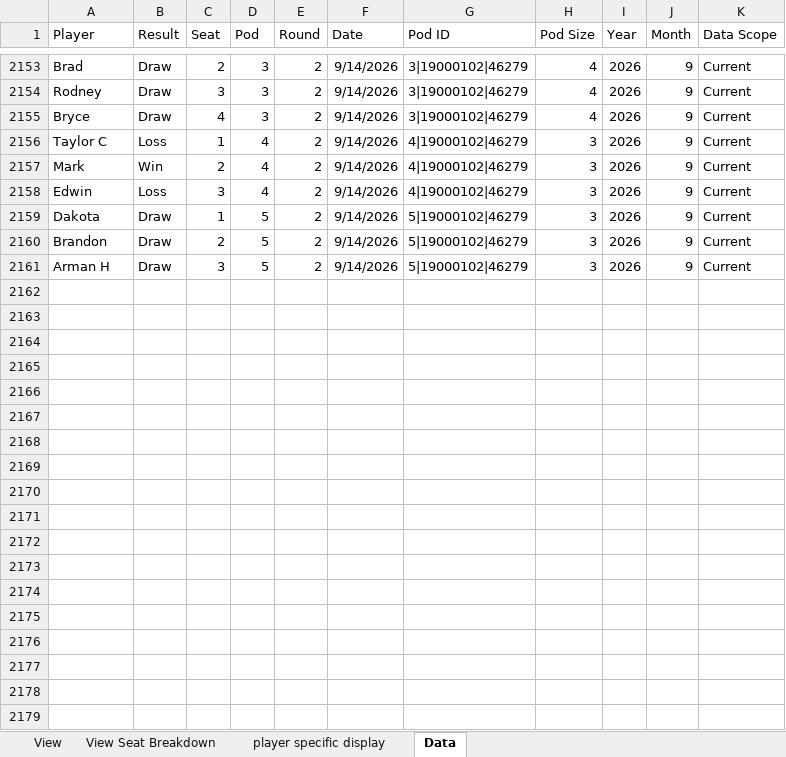
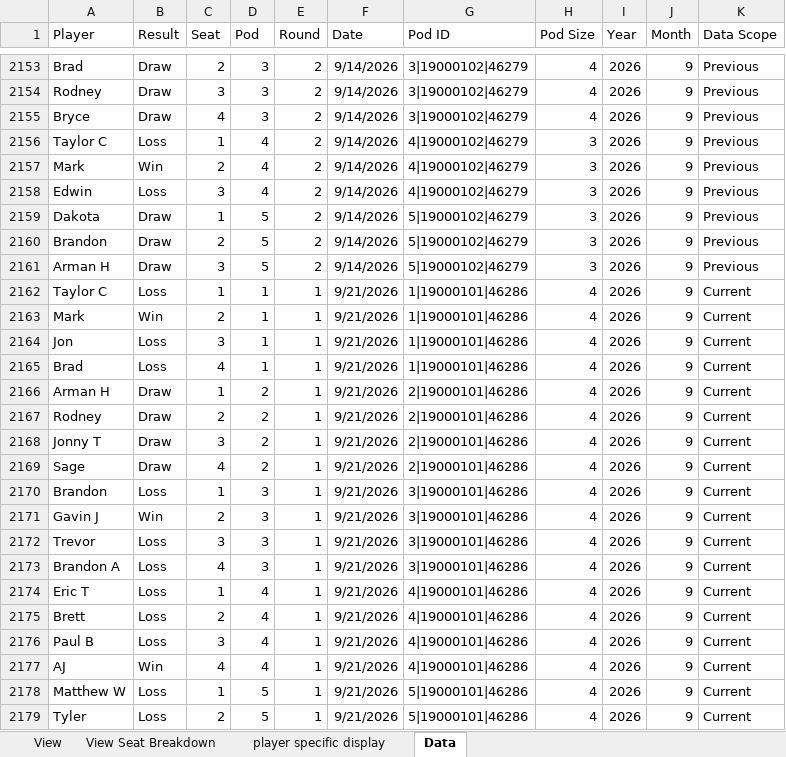
Before and after one commit to GoblinEngineers/Website-for-MNM, an Excel workbook: MNM Calc.xlsm, sheet Data, drawn as a sheet; only a part is shown, gaps mark what is left out; values as stored, in another font and other column widths than the file's, no borders; table styles not drawn; the diff covers the shown part only; the diff names each change by its address in the sheet, - before the commit and + after, or states it on an @@ line.

```diff
--- a/MNM Calc.xlsm (sheet Data)
+++ b/MNM Calc.xlsm (sheet Data)
-K2153:K2161 (Data Scope): Current
+K2153:K2161 (Data Scope): Previous
+row 2162: Taylor C | Loss | 1 | 1 | 1 | 9/21/2026 | 1|19000101|46286 | 4 | 2026 | 9 | Current
+row 2163: Mark | Win | 2 | 1 | 1 | 9/21/2026 | 1|19000101|46286 | 4 | 2026 | 9 | Current
+row 2164: Jon | Loss | 3 | 1 | 1 | 9/21/2026 | 1|19000101|46286 | 4 | 2026 | 9 | Current
+row 2165: Brad | Loss | 4 | 1 | 1 | 9/21/2026 | 1|19000101|46286 | 4 | 2026 | 9 | Current
+row 2166: Arman H | Draw | 1 | 2 | 1 | 9/21/2026 | 2|19000101|46286 | 4 | 2026 | 9 | Current
+row 2167: Rodney | Draw | 2 | 2 | 1 | 9/21/2026 | 2|19000101|46286 | 4 | 2026 | 9 | Current
+row 2168: Jonny T | Draw | 3 | 2 | 1 | 9/21/2026 | 2|19000101|46286 | 4 | 2026 | 9 | Current
+row 2169: Sage | Draw | 4 | 2 | 1 | 9/21/2026 | 2|19000101|46286 | 4 | 2026 | 9 | Current
+row 2170: Brandon | Loss | 1 | 3 | 1 | 9/21/2026 | 3|19000101|46286 | 4 | 2026 | 9 | Current
+row 2171: Gavin J | Win | 2 | 3 | 1 | 9/21/2026 | 3|19000101|46286 | 4 | 2026 | 9 | Current
+row 2172: Trevor | Loss | 3 | 3 | 1 | 9/21/2026 | 3|19000101|46286 | 4 | 2026 | 9 | Current
+row 2173: Brandon A | Loss | 4 | 3 | 1 | 9/21/2026 | 3|19000101|46286 | 4 | 2026 | 9 | Current
+row 2174: Eric T | Loss | 1 | 4 | 1 | 9/21/2026 | 4|19000101|46286 | 4 | 2026 | 9 | Current
+row 2175: Brett | Loss | 2 | 4 | 1 | 9/21/2026 | 4|19000101|46286 | 4 | 2026 | 9 | Current
+row 2176: Paul B | Loss | 3 | 4 | 1 | 9/21/2026 | 4|19000101|46286 | 4 | 2026 | 9 | Current
+row 2177: AJ | Win | 4 | 4 | 1 | 9/21/2026 | 4|19000101|46286 | 4 | 2026 | 9 | Current
+row 2178: Matthew W | Loss | 1 | 5 | 1 | 9/21/2026 | 5|19000101|46286 | 4 | 2026 | 9 | Current
+row 2179: Tyler | Loss | 2 | 5 | 1 | 9/21/2026 | 5|19000101|46286 | 4 | 2026 | 9 | Current
```
Also changed, not shown: 28 added rows and 27 edited cells elsewhere in this sheet, sheet View, sheet View Seat Breakdown, hidden cells.
